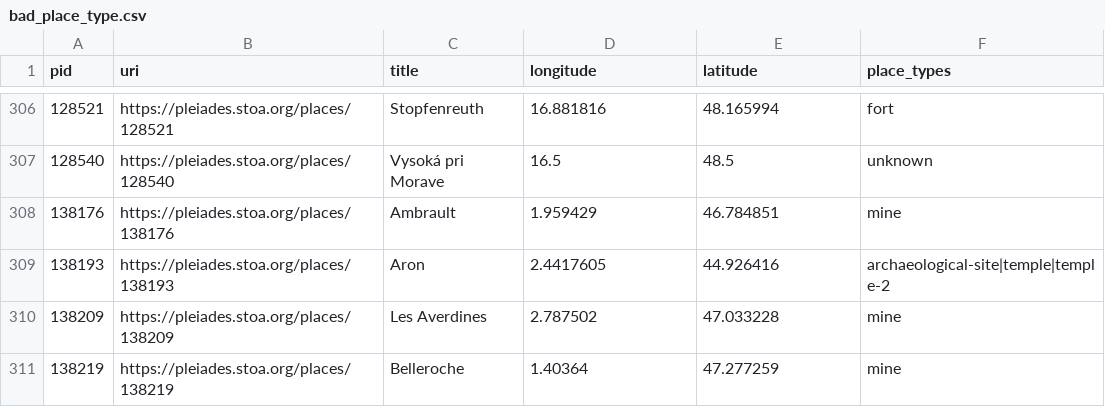
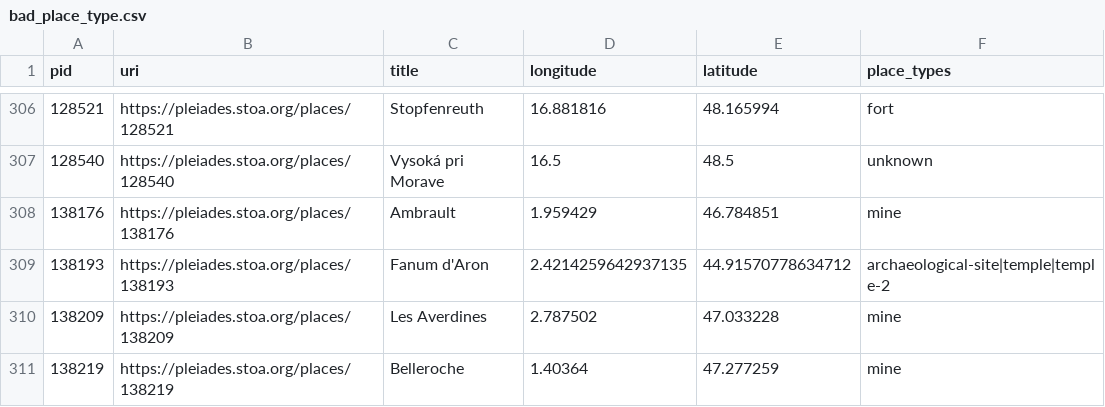
Before and after one commit to isawnyu/pleiades.datasets, a CSV file: data/data_quality/bad_place_type.csv, drawn as a sheet; only a part is shown, gaps mark what is left out.

```diff
--- a/data/data_quality/bad_place_type.csv
+++ b/data/data_quality/bad_place_type.csv
@@ -308,3 +308,3 @@ pid,uri,title,longitude,latitude,place_types
 138176,https://pleiades.stoa.org/places/138176,Ambrault,1.959429,46.784851,mine
-138193,https://pleiades.stoa.org/places/138193,Aron,2.4417605,44.926416,archaeological-site|temple|temple-2
+138193,https://pleiades.stoa.org/places/138193,Fanum d'Aron,2.4214259642937135,44.91570778634712,archaeological-site|temple|temple-2
 138209,https://pleiades.stoa.org/places/138209,Les Averdines,2.787502,47.033228,mine
```
Also changed, not shown: data/data_quality/poor_accuracy.csv, data/data_quality/unelaborated_places.csv, 3 other files.
